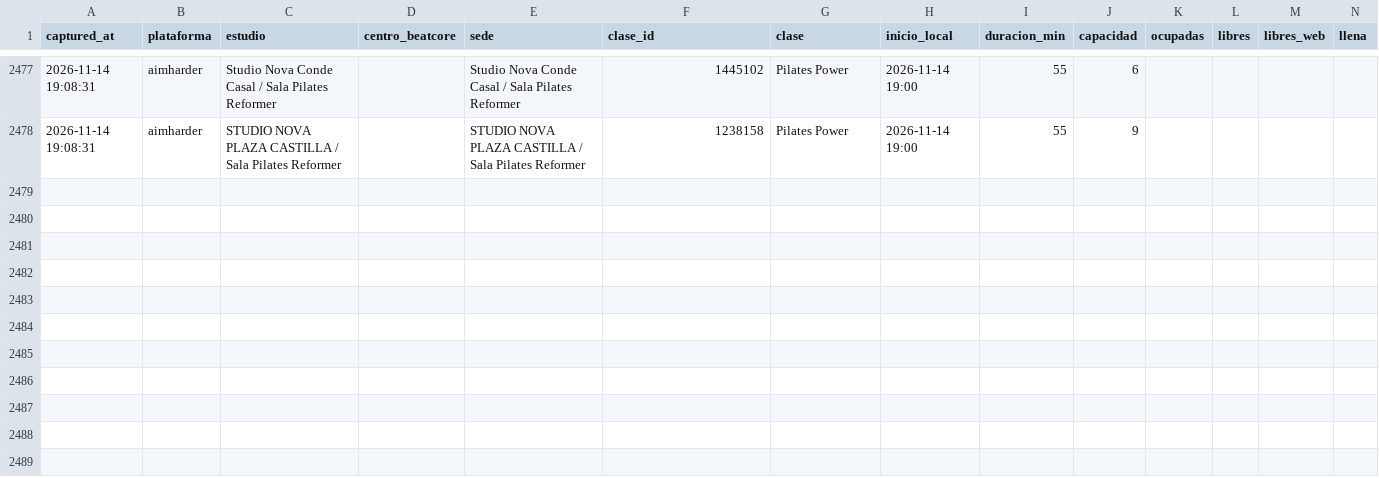
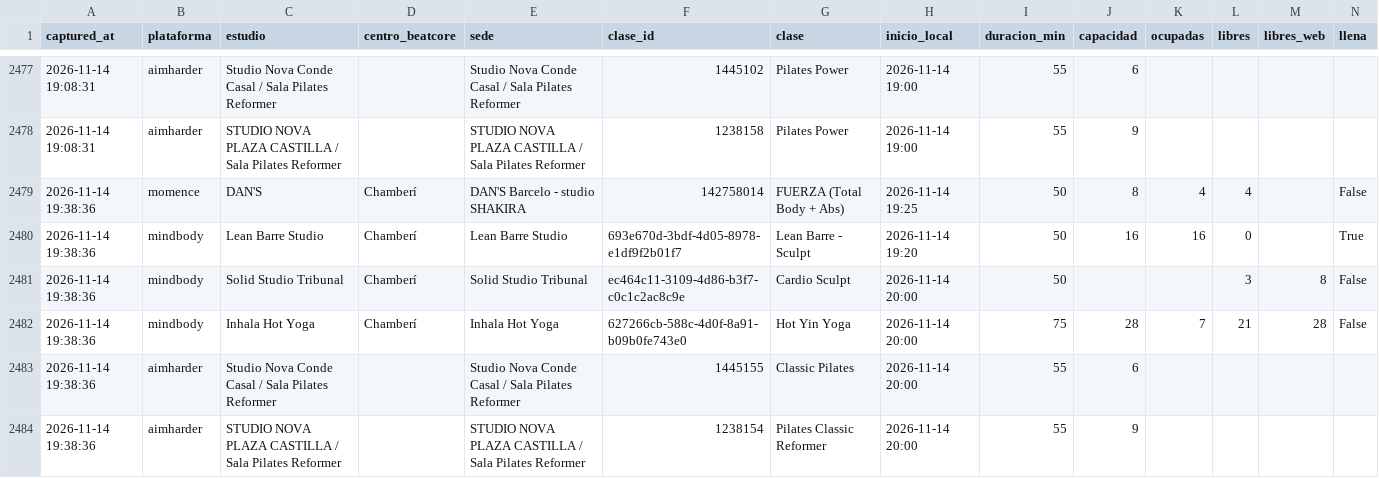
Before and after one commit to fedeloap/ocupacion-beatcore, a CSV file: data/2026-11-14.csv, drawn as a sheet; only a part is shown, gaps mark what is left out; rows hold the shown columns only; the diff names each change by its address in the sheet, - before the commit and + after, or states it on an @@ line.

```diff
--- a/data/2026-11-14.csv
+++ b/data/2026-11-14.csv
+row 2479: 2026-11-14 19:38:36 | momence | DAN'S | Chamberí | DAN'S Barcelo - studio SHAKIRA | 142758014 | FUERZA (Total Body + Abs) | 2026-11-14 19:25 | 50 | 8 | 4 | 4 |  | False
+row 2480: 2026-11-14 19:38:36 | mindbody | Lean Barre Studio | Chamberí | Lean Barre Studio | 693e670d-3bdf-4d05-8978-e1df9f2b01f7 | Lean Barre - Sculpt | 2026-11-14 19:20 | 50 | 16 | 16 | 0 |  | True
+row 2481: 2026-11-14 19:38:36 | mindbody | Solid Studio Tribunal | Chamberí | Solid Studio Tribunal | ec464c11-3109-4d86-b3f7-c0c1c2ac8c9e | Cardio Sculpt | 2026-11-14 20:00 | 50 |  |  | 3 | 8 | False
+row 2482: 2026-11-14 19:38:36 | mindbody | Inhala Hot Yoga | Chamberí | Inhala Hot Yoga | 627266cb-588c-4d0f-8a91-b09b0fe743e0 | Hot Yin Yoga | 2026-11-14 20:00 | 75 | 28 | 7 | 21 | 28 | False
+row 2483: 2026-11-14 19:38:36 | aimharder | Studio Nova Conde Casal / Sala Pilates Reformer |  | Studio Nova Conde Casal / Sala Pilates Reformer | 1445155 | Classic Pilates | 2026-11-14 20:00 | 55 | 6
+row 2484: 2026-11-14 19:38:36 | aimharder | STUDIO NOVA PLAZA CASTILLA / Sala Pilates Reformer |  | STUDIO NOVA PLAZA CASTILLA / Sala Pilates Reformer | 1238154 | Pilates Classic Reformer | 2026-11-14 20:00 | 55 | 9
```
Also changed, not shown: data/curva/2026-11-14.csv.
